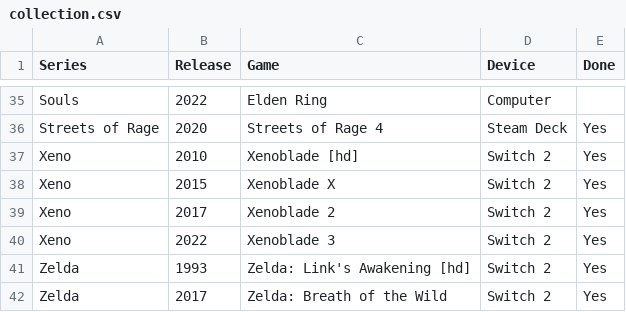
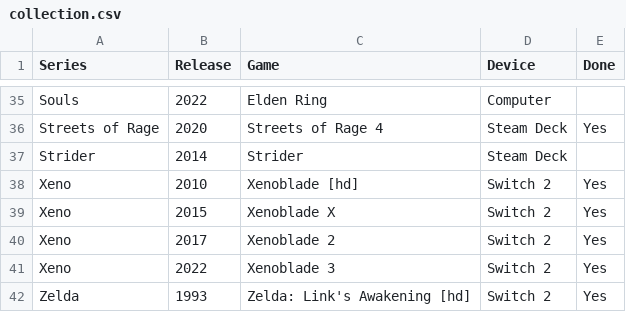
Before and after one commit to proletariado/proletariado.github.io, a CSV file: data/collection.csv, drawn as a sheet; only a part is shown, gaps mark what is left out; the shorter side is filled out with more unchanged rows.

Commit message:
Update collection.csv

```diff
--- a/data/collection.csv
+++ b/data/collection.csv
@@ -36,2 +36,3 @@ Souls,2022,Elden Ring,Computer,
 Streets of Rage,2020,Streets of Rage 4,Steam Deck,Yes
+Strider,2014,Strider,Steam Deck,
 Xeno,2010,Xenoblade [hd],Switch 2,Yes
```
